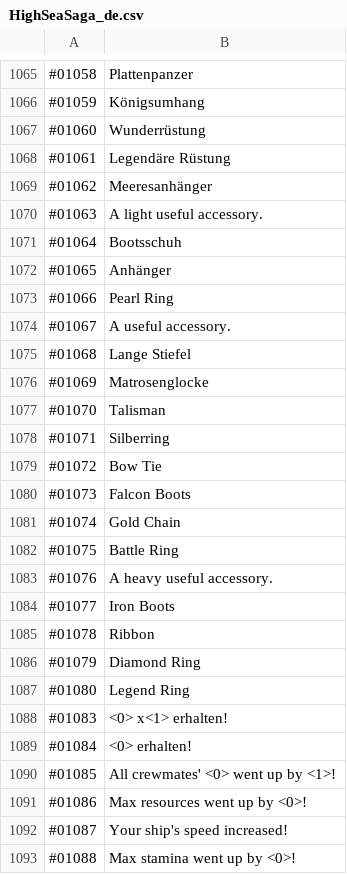
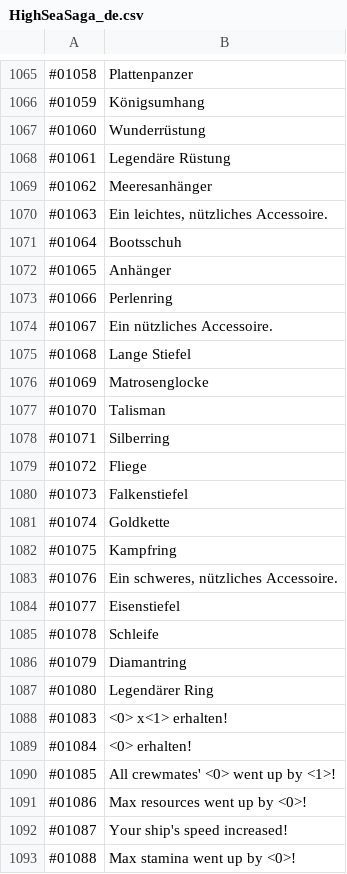
Before and after one commit to Kauzig/highseasaga_german_translation, a CSV file: HighSeaSaga_de.csv, drawn as a sheet; only a part is shown, gaps mark what is left out.

Commit message:
accessory

```diff
--- a/HighSeaSaga_de.csv
+++ b/HighSeaSaga_de.csv
@@ -1069,7 +1069,7 @@
 "#01062","Meeresanhänger"
-"#01063","A light useful accessory."
+"#01063","Ein leichtes, nützliches Accessoire."
 "#01064","Bootsschuh"
 "#01065","Anhänger"
-"#01066","Pearl Ring"
-"#01067","A useful accessory."
+"#01066","Perlenring"
+"#01067","Ein nützliches Accessoire."
 "#01068","Lange Stiefel"
@@ -1078,11 +1078,11 @@
 "#01071","Silberring"
-"#01072","Bow Tie"
-"#01073","Falcon Boots"
-"#01074","Gold Chain"
-"#01075","Battle Ring"
-"#01076","A heavy useful accessory."
-"#01077","Iron Boots"
-"#01078","Ribbon"
-"#01079","Diamond Ring"
-"#01080","Legend Ring"
+"#01072","Fliege"
+"#01073","Falkenstiefel"
+"#01074","Goldkette"
+"#01075","Kampfring"
+"#01076","Ein schweres, nützliches Accessoire."
+"#01077","Eisenstiefel"
+"#01078","Schleife"
+"#01079","Diamantring"
+"#01080","Legendärer Ring"
 "#01083","<0> x<1> erhalten!"
```
